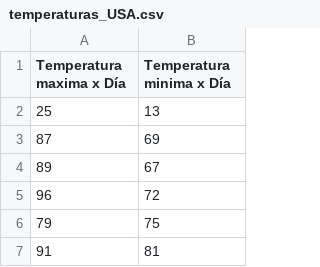
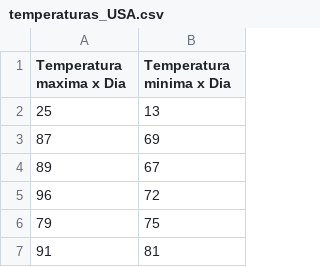
Before and after one commit to jphoyos/fup, a CSV file: data/temperaturas_USA.csv, drawn as a sheet; only a part is shown; the diff names each change by its address in the sheet, - before the commit and + after, or states it on an @@ line.

```diff
--- a/data/temperaturas_USA.csv
+++ b/data/temperaturas_USA.csv
-A1: Temperatura maxima x Día
+A1: Temperatura maxima x Dia
-B1: Temperatura minima x Día
+B1: Temperatura minima x Dia
```
Also changed, not shown: data/poblacion_mundial.csv.
